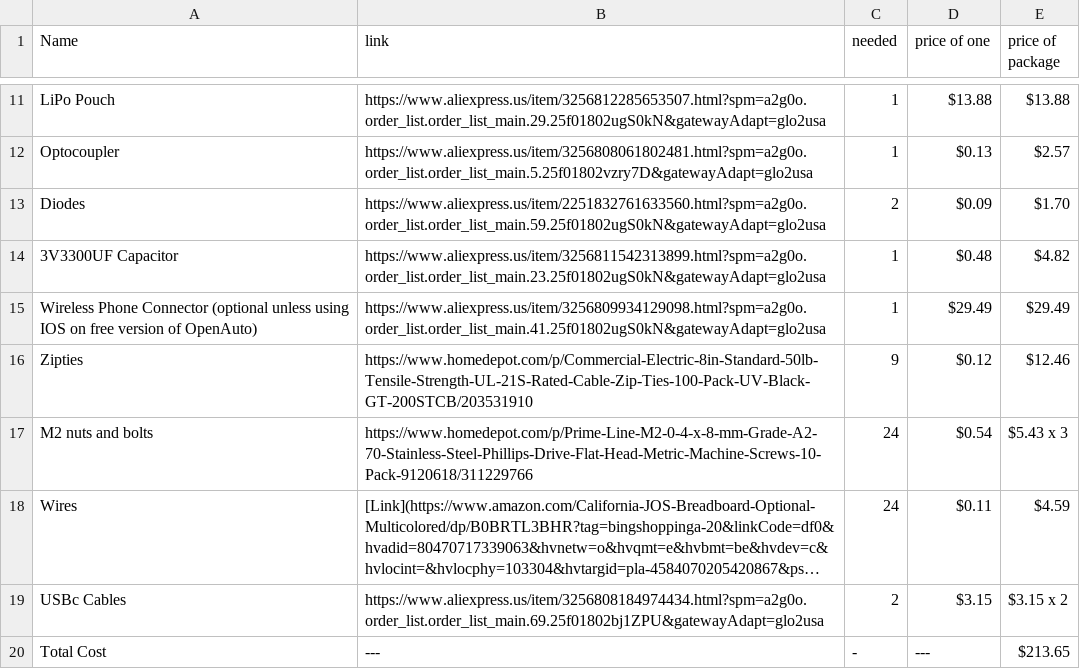
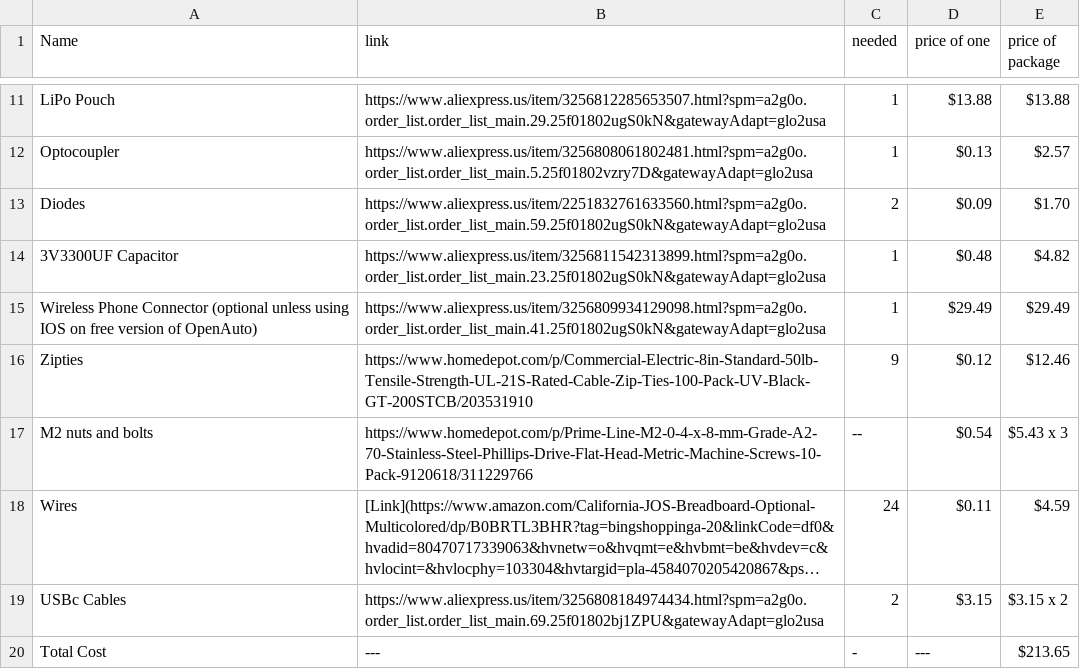
Before and after one commit to blowupthenoobs/RaspfotainmentSystem, a CSV file: BOM.csv, drawn as a sheet; only a part is shown, gaps mark what is left out; long unchanged cells end in …; the diff names each change by its address in the sheet, - before the commit and + after, or states it on an @@ line.

Commit message:
Update BOM.csv

```diff
--- a/BOM.csv
+++ b/BOM.csv
-C17 (needed): 24
+C17 (needed): --
```
